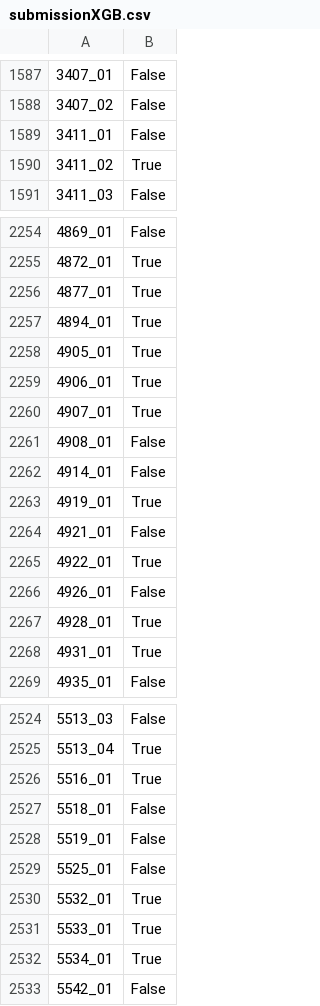
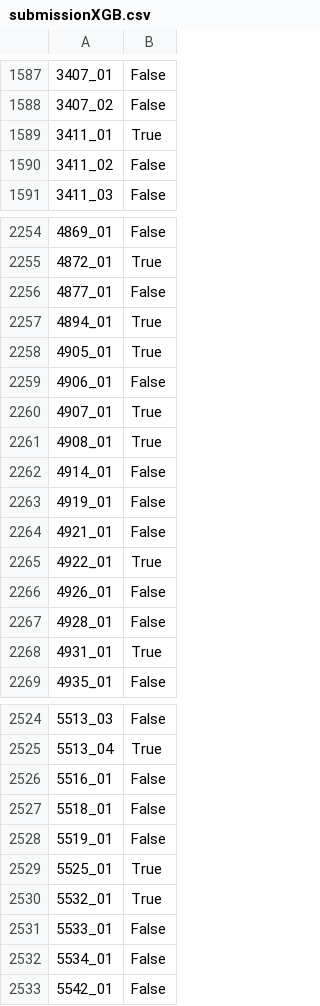
Before and after one commit to G-RELIQUET/Spaceship-Titanic, a CSV file: submissionXGB.csv, drawn as a sheet; only a part is shown, gaps mark what is left out; the diff covers the shown part only; the diff names each change by its address in the sheet, - before the commit and + after, or states it on an @@ line.

```diff
--- a/submissionXGB.csv
+++ b/submissionXGB.csv
-B1589: False
+B1589: True
-B1590: True
+B1590: False
-B2256: True
+B2256: False
-B2259: True
+B2259: False
-B2261: False
+B2261: True
-B2263: True
+B2263: False
-B2267: True
+B2267: False
-B2526: True
+B2526: False
-B2529: False
+B2529: True
-B2531:B2532: True
+B2531:B2532: False
```
Also changed, not shown: 112 edited cells elsewhere in this file, 2 other files.
